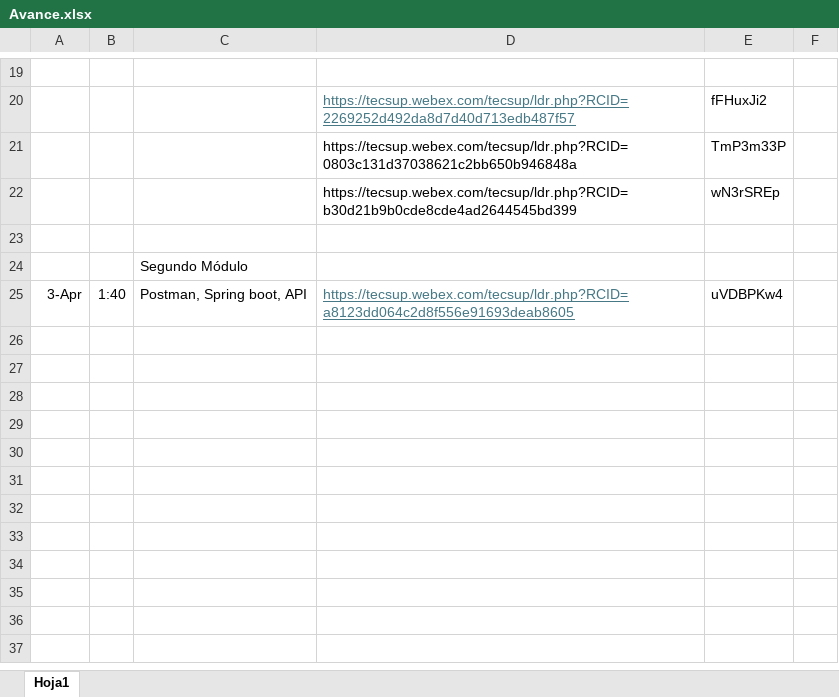
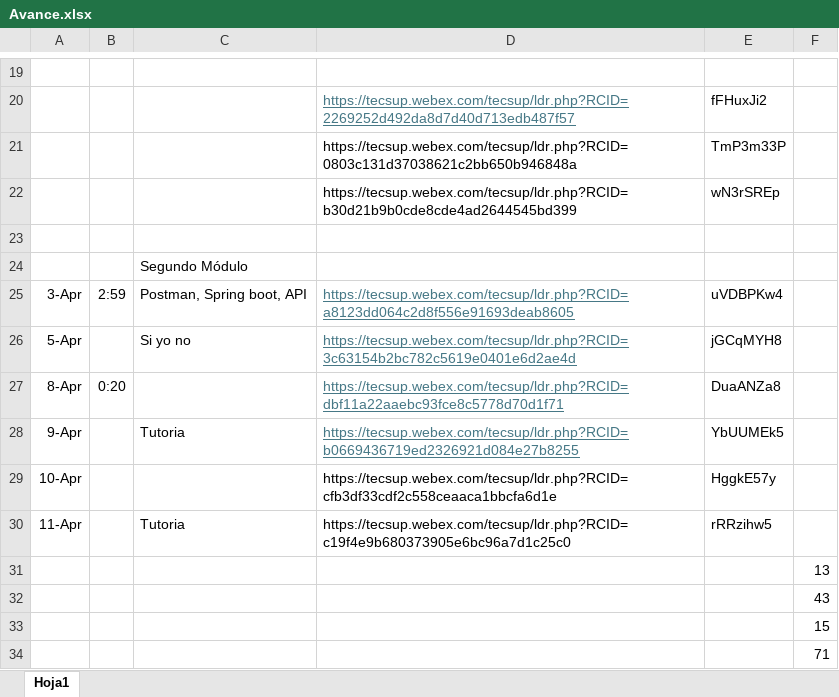
Before and after one commit to sudoagile/BootcampJavaBackend, an Excel workbook: Avance.xlsx, sheet Hoja1, drawn as a sheet; only a part is shown, gaps mark what is left out; values as stored, in another font and other column widths than the file's, no borders; the diff names each change by its address in the sheet, - before the commit and + after, or states it on an @@ line.

```diff
--- a/Avance.xlsx (sheet Hoja1)
+++ b/Avance.xlsx (sheet Hoja1)
-B25: 1:40
+B25: 2:59
+row 26: 5-Apr |  | Si yo no | https://tecsup.webex.com/tecsup/ldr.php?RCID=3c63154b2bc782c5619e0401e6d2ae4d | jGCqMYH8
+row 27: 8-Apr | 0:20 |  | https://tecsup.webex.com/tecsup/ldr.php?RCID=dbf11a22aaebc93fce8c5778d70d1f71 | DuaANZa8
+row 28: 9-Apr |  | Tutoria | https://tecsup.webex.com/tecsup/ldr.php?RCID=b0669436719ed2326921d084e27b8255 | YbUUMEk5
+row 29: 10-Apr |  |  | https://tecsup.webex.com/tecsup/ldr.php?RCID=cfb3df33cdf2c558ceaaca1bbcfa6d1e | HggkE57y
+row 30: 11-Apr |  | Tutoria | https://tecsup.webex.com/tecsup/ldr.php?RCID=c19f4e9b680373905e6bc96a7d1c25c0 | rRRzihw5
+row 31:  |  |  |  |  | 13
+row 32:  |  |  |  |  | 43
+row 33:  |  |  |  |  | 15
+row 34:  |  |  |  |  | 71
```
Also changed, not shown: 41 other files.
